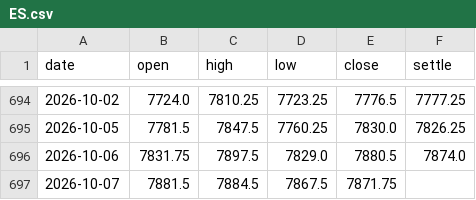
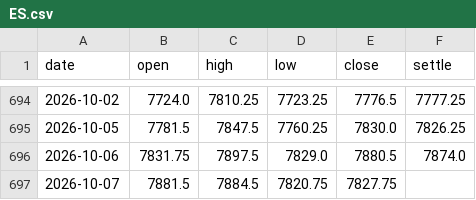
Before and after one commit to tobyjfowler/ebp-bias-board, a CSV file: docs/history/ES.csv, drawn as a sheet; only a part is shown, gaps mark what is left out.

```diff
--- a/docs/history/ES.csv
+++ b/docs/history/ES.csv
@@ -696,2 +696,2 @@ date,open,high,low,close,settle
 2026-10-06,7831.75,7897.5,7829.0,7880.5,7874.0
-2026-10-07,7881.5,7884.5,7867.5,7871.75,
+2026-10-07,7881.5,7884.5,7820.75,7827.75,
```
Also changed, not shown: docs/history/CL.csv, docs/history/GC.csv, 11 other files.
